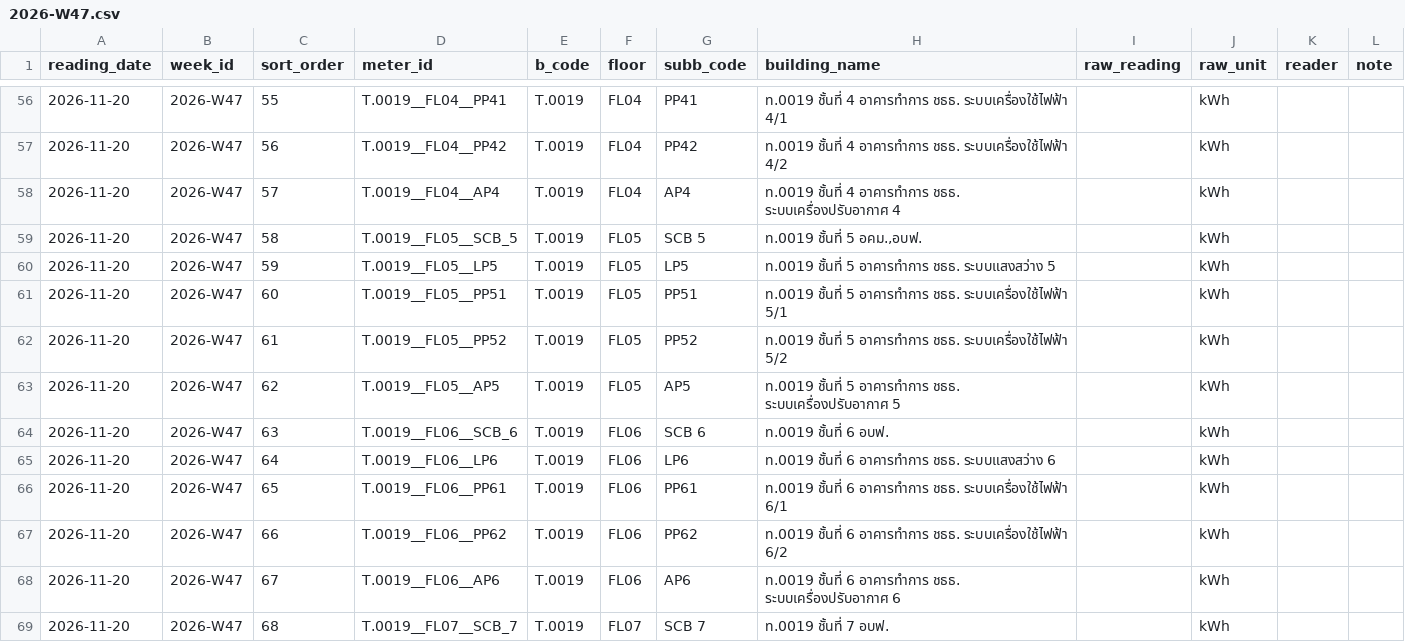
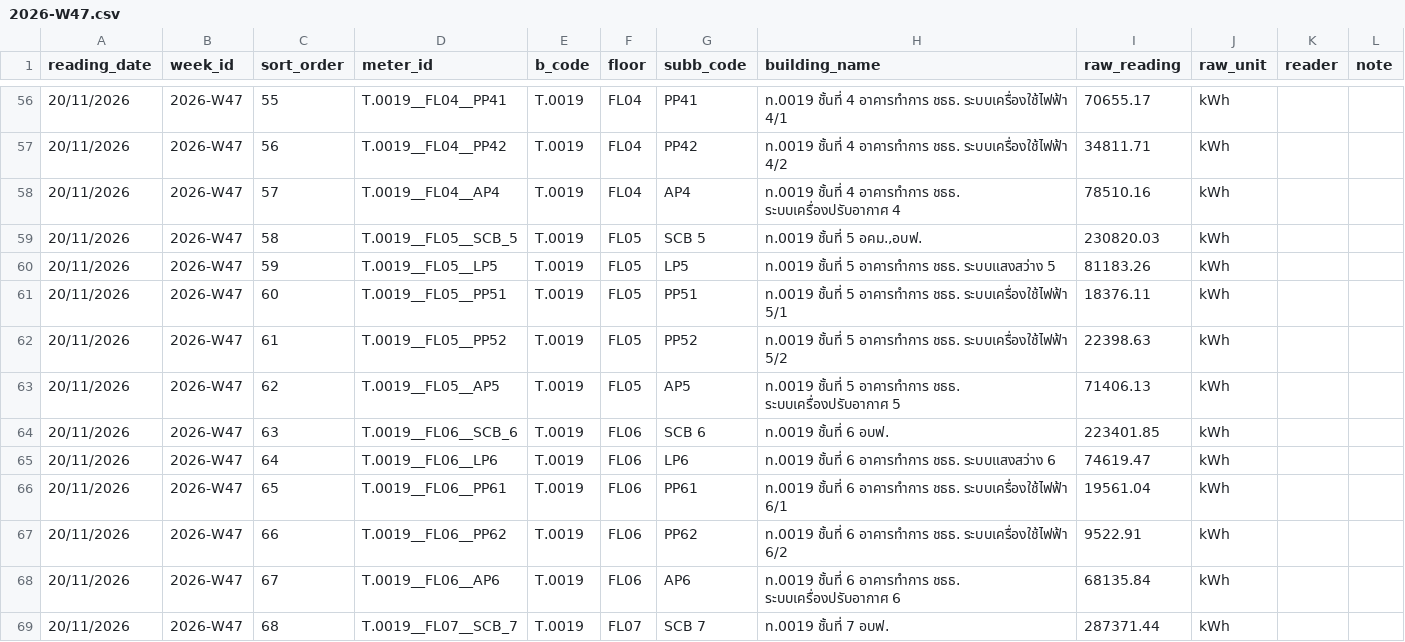
Before and after one commit to maleeart/Energy-Dashboard, a CSV file: forms/2026-W47.csv, drawn as a sheet; only a part is shown, gaps mark what is left out; the diff covers the shown part only.

```diff
--- a/forms/2026-W47.csv
+++ b/forms/2026-W47.csv
@@ -56,14 +56,14 @@
-2026-11-20,2026-W47,55,T.0019__FL04__PP41,T.0019,FL04,PP41,ท.0019 ชั้นที่ 4 อาคารทำการ ชธธ. ระบบเครื่องใช้ไฟฟ้า 4/1,,kWh,,
-2026-11-20,2026-W47,56,T.0019__FL04__PP42,T.0019,FL04,PP42,ท.0019 ชั้นที่ 4 อาคารทำการ ชธธ. ระบบเครื่องใช้ไฟฟ้า 4/2,,kWh,,
-2026-11-20,2026-W47,57,T.0019__FL04__AP4,T.0019,FL04,AP4,ท.0019 ชั้นที่ 4 อาคารทำการ ชธธ. ระบบเครื่องปรับอากาศ 4,,kWh,,
-2026-11-20,2026-W47,58,T.0019__FL05__SCB_5,T.0019,FL05,SCB 5,"ท.0019 ชั้นที่ 5 อคม.,อบฟ.",,kWh,,
-2026-11-20,2026-W47,59,T.0019__FL05__LP5,T.0019,FL05,LP5,ท.0019 ชั้นที่ 5 อาคารทำการ ชธธ. ระบบแสงสว่าง 5,,kWh,,
-2026-11-20,2026-W47,60,T.0019__FL05__PP51,T.0019,FL05,PP51,ท.0019 ชั้นที่ 5 อาคารทำการ ชธธ. ระบบเครื่องใช้ไฟฟ้า 5/1,,kWh,,
-2026-11-20,2026-W47,61,T.0019__FL05__PP52,T.0019,FL05,PP52,ท.0019 ชั้นที่ 5 อาคารทำการ ชธธ. ระบบเครื่องใช้ไฟฟ้า 5/2,,kWh,,
-2026-11-20,2026-W47,62,T.0019__FL05__AP5,T.0019,FL05,AP5,ท.0019 ชั้นที่ 5 อาคารทำการ ชธธ. ระบบเครื่องปรับอากาศ 5,,kWh,,
-2026-11-20,2026-W47,63,T.0019__FL06__SCB_6,T.0019,FL06,SCB 6,ท.0019 ชั้นที่ 6 อบฟ.,,kWh,,
-2026-11-20,2026-W47,64,T.0019__FL06__LP6,T.0019,FL06,LP6,ท.0019 ชั้นที่ 6 อาคารทำการ ชธธ. ระบบแสงสว่าง 6,,kWh,,
-2026-11-20,2026-W47,65,T.0019__FL06__PP61,T.0019,FL06,PP61,ท.0019 ชั้นที่ 6 อาคารทำการ ชธธ. ระบบเครื่องใช้ไฟฟ้า 6/1,,kWh,,
-2026-11-20,2026-W47,66,T.0019__FL06__PP62,T.0019,FL06,PP62,ท.0019 ชั้นที่ 6 อาคารทำการ ชธธ. ระบบเครื่องใช้ไฟฟ้า 6/2,,kWh,,
-2026-11-20,2026-W47,67,T.0019__FL06__AP6,T.0019,FL06,AP6,ท.0019 ชั้นที่ 6 อาคารทำการ ชธธ. ระบบเครื่องปรับอากาศ 6,,kWh,,
-2026-11-20,2026-W47,68,T.0019__FL07__SCB_7,T.0019,FL07,SCB 7,ท.0019 ชั้นที่ 7 อบฟ.,,kWh,,
+20/11/2026,2026-W47,55,T.0019__FL04__PP41,T.0019,FL04,PP41,ท.0019 ชั้นที่ 4 อาคารทำการ ชธธ. ระบบเครื่องใช้ไฟฟ้า 4/1,70655.17,kWh,,
+20/11/2026,2026-W47,56,T.0019__FL04__PP42,T.0019,FL04,PP42,ท.0019 ชั้นที่ 4 อาคารทำการ ชธธ. ระบบเครื่องใช้ไฟฟ้า 4/2,34811.71,kWh,,
+20/11/2026,2026-W47,57,T.0019__FL04__AP4,T.0019,FL04,AP4,ท.0019 ชั้นที่ 4 อาคารทำการ ชธธ. ระบบเครื่องปรับอากาศ 4,78510.16,kWh,,
+20/11/2026,2026-W47,58,T.0019__FL05__SCB_5,T.0019,FL05,SCB 5,"ท.0019 ชั้นที่ 5 อคม.,อบฟ.",230820.03,kWh,,
+20/11/2026,2026-W47,59,T.0019__FL05__LP5,T.0019,FL05,LP5,ท.0019 ชั้นที่ 5 อาคารทำการ ชธธ. ระบบแสงสว่าง 5,81183.26,kWh,,
+20/11/2026,2026-W47,60,T.0019__FL05__PP51,T.0019,FL05,PP51,ท.0019 ชั้นที่ 5 อาคารทำการ ชธธ. ระบบเครื่องใช้ไฟฟ้า 5/1,18376.11,kWh,,
+20/11/2026,2026-W47,61,T.0019__FL05__PP52,T.0019,FL05,PP52,ท.0019 ชั้นที่ 5 อาคารทำการ ชธธ. ระบบเครื่องใช้ไฟฟ้า 5/2,22398.63,kWh,,
+20/11/2026,2026-W47,62,T.0019__FL05__AP5,T.0019,FL05,AP5,ท.0019 ชั้นที่ 5 อาคารทำการ ชธธ. ระบบเครื่องปรับอากาศ 5,71406.13,kWh,,
+20/11/2026,2026-W47,63,T.0019__FL06__SCB_6,T.0019,FL06,SCB 6,ท.0019 ชั้นที่ 6 อบฟ.,223401.85,kWh,,
+20/11/2026,2026-W47,64,T.0019__FL06__LP6,T.0019,FL06,LP6,ท.0019 ชั้นที่ 6 อาคารทำการ ชธธ. ระบบแสงสว่าง 6,74619.47,kWh,,
+20/11/2026,2026-W47,65,T.0019__FL06__PP61,T.0019,FL06,PP61,ท.0019 ชั้นที่ 6 อาคารทำการ ชธธ. ระบบเครื่องใช้ไฟฟ้า 6/1,19561.04,kWh,,
+20/11/2026,2026-W47,66,T.0019__FL06__PP62,T.0019,FL06,PP62,ท.0019 ชั้นที่ 6 อาคารทำการ ชธธ. ระบบเครื่องใช้ไฟฟ้า 6/2,9522.91,kWh,,
+20/11/2026,2026-W47,67,T.0019__FL06__AP6,T.0019,FL06,AP6,ท.0019 ชั้นที่ 6 อาคารทำการ ชธธ. ระบบเครื่องปรับอากาศ 6,68135.84,kWh,,
+20/11/2026,2026-W47,68,T.0019__FL07__SCB_7,T.0019,FL07,SCB 7,ท.0019 ชั้นที่ 7 อบฟ.,287371.44,kWh,,
```
Also changed, not shown: 132 edited cells elsewhere in this file.
